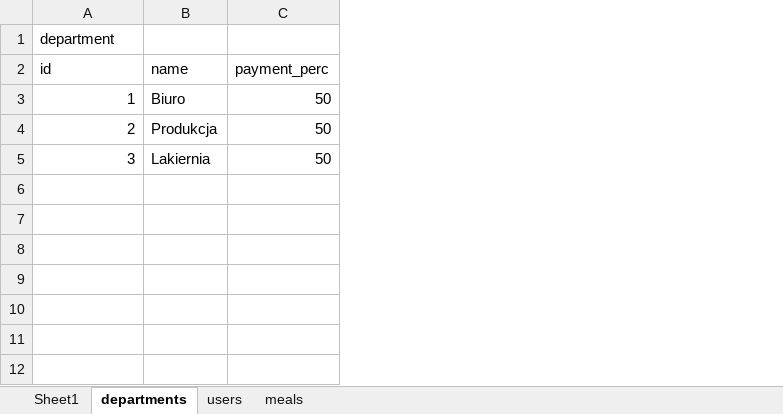
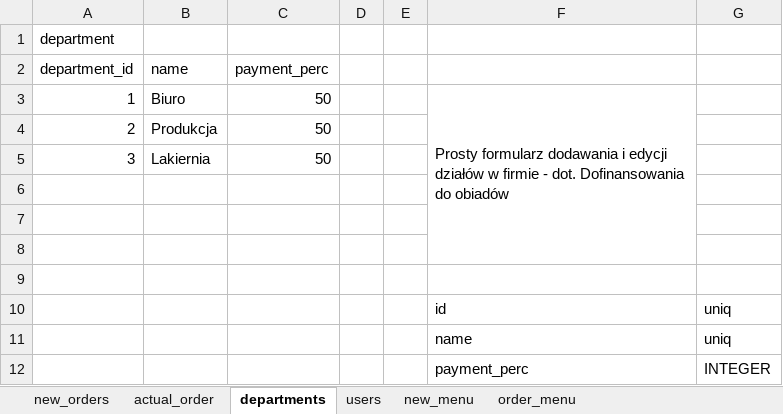
Before and after one commit to LNawrocki/Catering2-spring-boot, an Excel workbook: baza szablon.xlsx, sheet departments, drawn as a sheet; values as stored, in another font and other column widths than the file's, no borders; the diff names each change by its address in the sheet, - before the commit and + after, or states it on an @@ line.

```diff
--- a/baza szablon.xlsx (sheet departments)
+++ b/baza szablon.xlsx (sheet departments)
-sheet tab: Sheet1
+sheet tab: actual_order
-sheet tab: meals
+sheet tab: new_menu
+sheet tab: new_orders
+sheet tab: order_menu
+column D, empty
+column E, empty
+column F, row 3: Prosty formularz dodawania i edycji działów w firmie - dot. Dofinansowania do obiadów
+column G, empty
-A2: id
+A2: department_id
+row 6: (empty)
+row 7: (empty)
+row 8: (empty)
+row 9: (empty)
+row 10:  |  |  |  |  | id | uniq
+row 11:  |  |  |  |  | name | uniq
+row 12:  |  |  |  |  | payment_perc | INTEGER
```
Also changed, not shown: sheet actual_order, sheet users, sheet new_menu, 13 other files.
